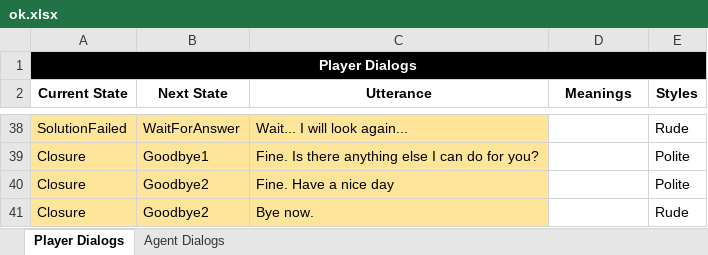
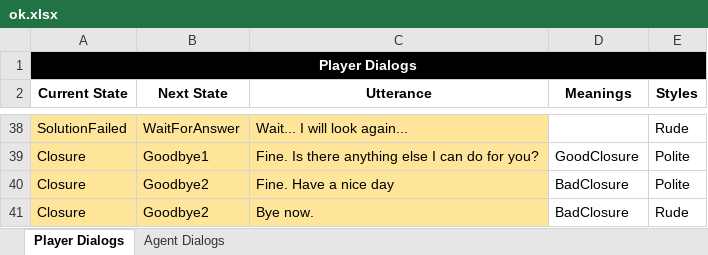
Before and after one commit to GAIPS/FAtiMA-Toolkit-UnityDemo, an Excel workbook: Assets/StreamingAssets/Scenarios/SpaceModulesProblem/ok.xlsx, sheet Player Dialogs, drawn as a sheet; only a part is shown, gaps mark what is left out; values as stored, in another font and other column widths than the file's, no borders; charts and pictures not drawn; the diff covers the shown part only; the diff names each change by its address in the sheet, - before the commit and + after, or states it on an @@ line.

```diff
--- a/Assets/StreamingAssets/Scenarios/SpaceModulesProblem/ok.xlsx (sheet Player Dialogs)
+++ b/Assets/StreamingAssets/Scenarios/SpaceModulesProblem/ok.xlsx (sheet Player Dialogs)
-D39 (Meanings): (empty)
+D39 (Meanings): GoodClosure
-D40:D41 (Meanings): (empty)
+D40:D41 (Meanings): BadClosure
```
Also changed, not shown: 19 edited cells elsewhere in this sheet, sheet Agent Dialogs, 5 other files.
